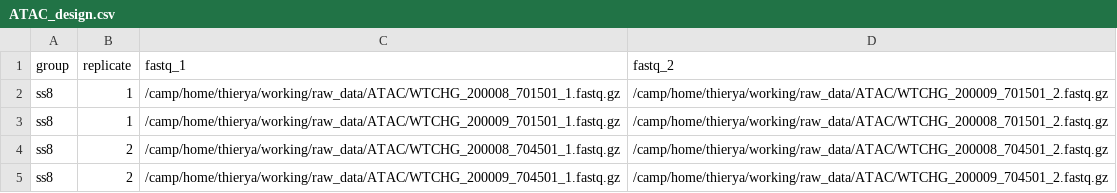
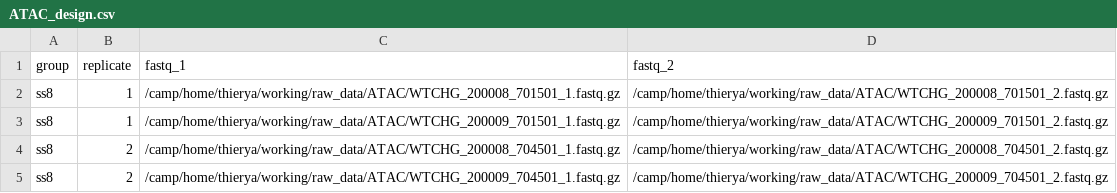
Before and after one commit to alexthiery/otic-reprogramming, a CSV file: NF-ATAC_alignment/ATAC_design.csv, drawn as a sheet.

Commit message:
incorrect sample pairs paths

```diff
--- a/NF-ATAC_alignment/ATAC_design.csv
+++ b/NF-ATAC_alignment/ATAC_design.csv
@@ -1,4 +1,4 @@
 group,replicate,fastq_1,fastq_2
-ss8,1,/camp/home/thierya/working/raw_data/ATAC/WTCHG_200008_701501_1.fastq.gz,/camp/home/thierya/working/raw_data/ATAC/WTCHG_200009_701501_2.fastq.gz
-ss8,1,/camp/home/thierya/working/raw_data/ATAC/WTCHG_200009_701501_1.fastq.gz,/camp/home/thierya/working/raw_data/ATAC/WTCHG_200008_701501_2.fastq.gz
+ss8,1,/camp/home/thierya/working/raw_data/ATAC/WTCHG_200008_701501_1.fastq.gz,/camp/home/thierya/working/raw_data/ATAC/WTCHG_200008_701501_2.fastq.gz
+ss8,1,/camp/home/thierya/working/raw_data/ATAC/WTCHG_200009_701501_1.fastq.gz,/camp/home/thierya/working/raw_data/ATAC/WTCHG_200009_701501_2.fastq.gz
 ss8,2,/camp/home/thierya/working/raw_data/ATAC/WTCHG_200008_704501_1.fastq.gz,/camp/home/thierya/working/raw_data/ATAC/WTCHG_200008_704501_2.fastq.gz
```
